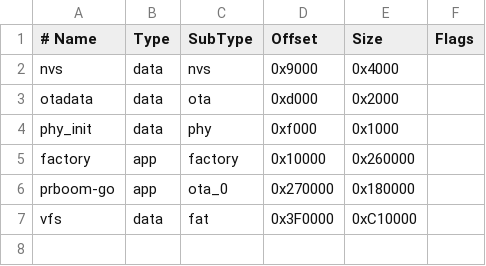
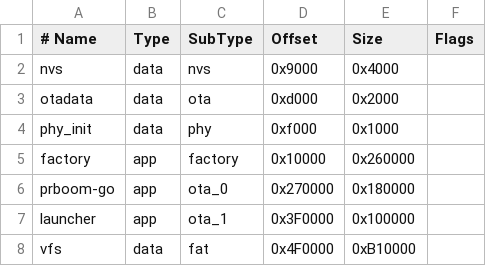
Before and after one commit to ventilastation/vsdk, a CSV file: hardware/rotor/partitions-voom.csv, drawn as a sheet.

```diff
--- a/hardware/rotor/partitions-voom.csv
+++ b/hardware/rotor/partitions-voom.csv
@@ -6,2 +6,3 @@ factory,    app,  factory, 0x10000,  0x260000,
 prboom-go,  app,  ota_0,   0x270000, 0x180000,
-vfs,        data, fat,     0x3F0000, 0xC10000,
+launcher,   app,  ota_1,   0x3F0000, 0x100000,
+vfs,        data, fat,     0x4F0000, 0xB10000,
```
Also changed, not shown: 4 other files.
